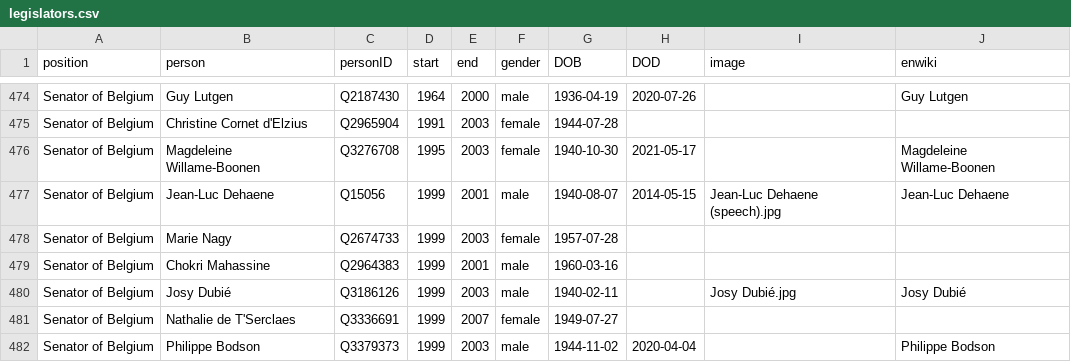
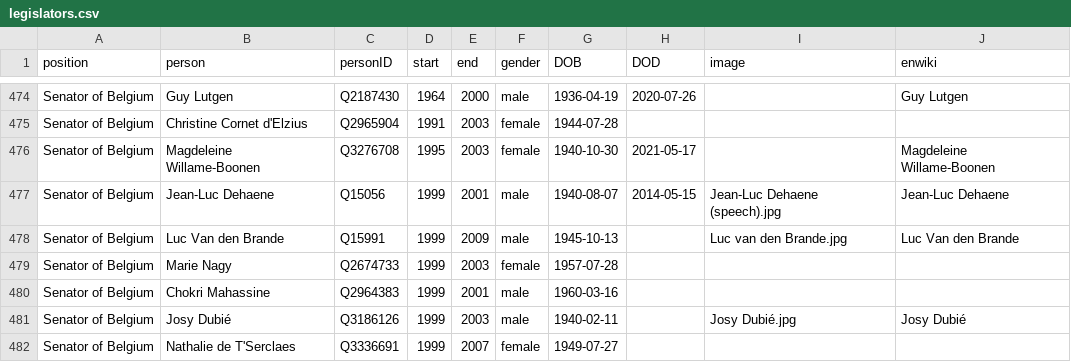
Before and after one commit to every-politician-scrapers/belgium-cabinet, a CSV file: html/legislators.csv, drawn as a sheet; only a part is shown, gaps mark what is left out; the shorter side is filled out with more unchanged rows.

```diff
--- a/html/legislators.csv
+++ b/html/legislators.csv
@@ -477,2 +477,3 @@ Senator of Belgium,Magdeleine Willame-Boonen,Q3276708,1995,2003,female,1940-10-3
 Senator of Belgium,Jean-Luc Dehaene,Q15056,1999,2001,male,1940-08-07,2014-05-15,Jean-Luc Dehaene (speech).jpg,Jean-Luc Dehaene
+Senator of Belgium,Luc Van den Brande,Q15991,1999,2009,male,1945-10-13,,Luc van den Brande.jpg,Luc Van den Brande
 Senator of Belgium,Marie Nagy,Q2674733,1999,2003,female,1957-07-28,,,
```
Also changed, not shown: html/family.csv, 1 other file.
